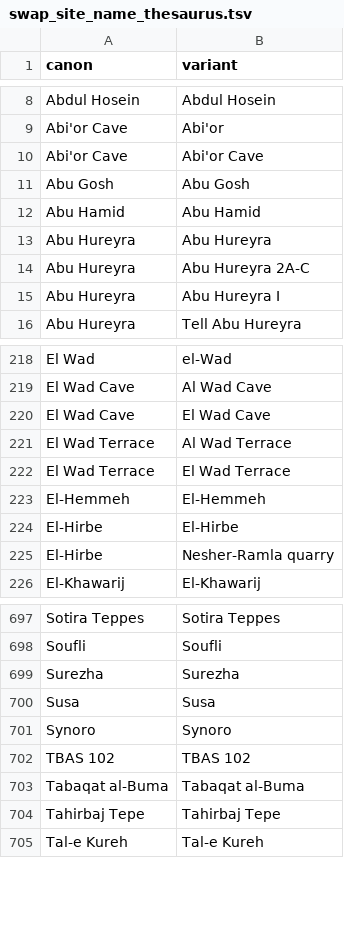
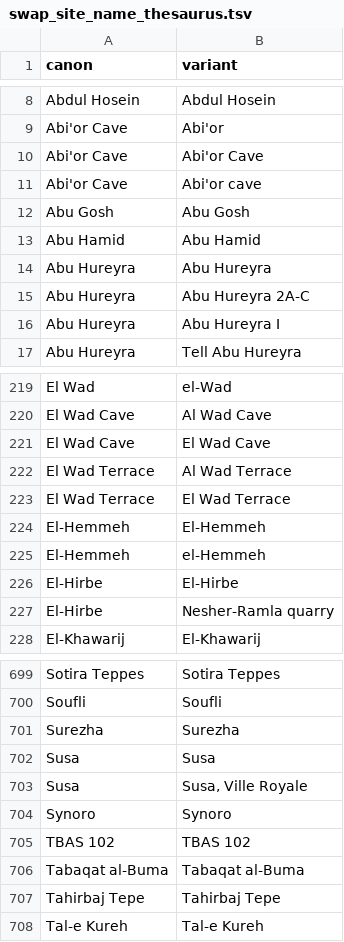
Before and after one commit to joeroe/swapdata, a TSV file: data-raw/swap_site_name_thesaurus.tsv, drawn as a sheet; only a part is shown, gaps mark what is left out; the diff names each change by its address in the sheet, - before the commit and + after, or states it on an @@ line.

Commit message:
Update site name thesaurus
Adding El-Hemmeh, Abi'or Cave, and Susa variants from ADEMNES

```diff
--- a/data-raw/swap_site_name_thesaurus.tsv
+++ b/data-raw/swap_site_name_thesaurus.tsv
+row 11: Abi'or Cave | Abi'or cave
+row 225: El-Hemmeh | el-Hemmeh
+row 703: Susa | Susa, Ville Royale
```
Also changed, not shown: 1 other file.
